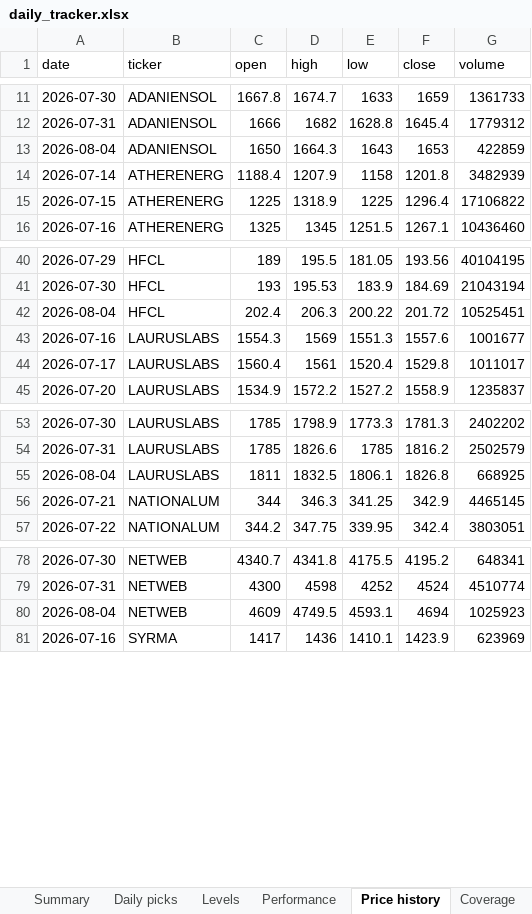
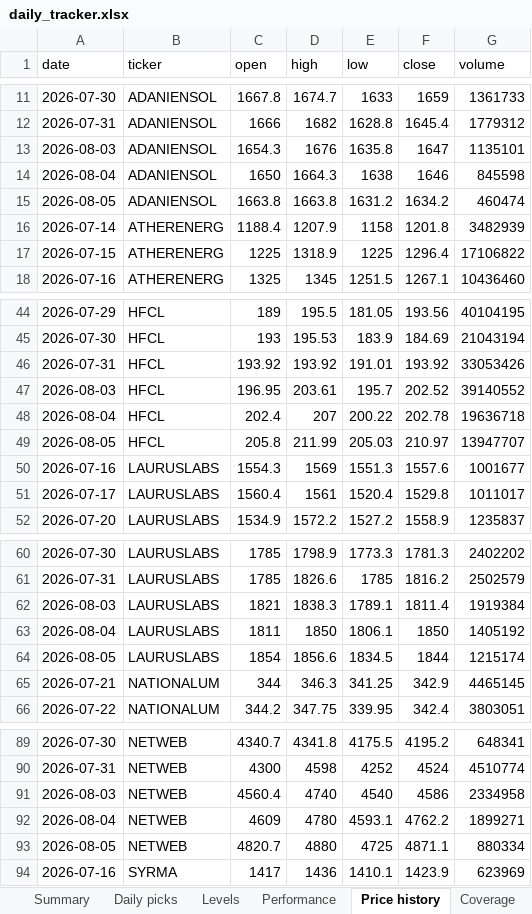
Before and after one commit to compukidsdgp-creator/Swing-trading, an Excel workbook: reports/daily_tracker.xlsx, sheet Price history, drawn as a sheet; only a part is shown, gaps mark what is left out; values as stored, in another font and other column widths than the file's, no borders; addresses are those after the commit; the diff covers the shown part only; the diff names each change by its address in the sheet, - before the commit and + after, or states it on an @@ line.

```diff
--- a/reports/daily_tracker.xlsx (sheet Price history)
+++ b/reports/daily_tracker.xlsx (sheet Price history)
+row 13: 2026-08-03 | ADANIENSOL | 1654.3 | 1676 | 1635.8 | 1647 | 1135101
-E14 (low): 1643
+E14 (low): 1638
-F14 (close): 1653
+F14 (close): 1646
-G14 (volume): 422859
+G14 (volume): 845598
+row 15: 2026-08-05 | ADANIENSOL | 1663.8 | 1663.8 | 1631.2 | 1634.2 | 460474
+row 46: 2026-07-31 | HFCL | 193.92 | 193.92 | 191.01 | 193.92 | 33053426
+row 47: 2026-08-03 | HFCL | 196.95 | 203.61 | 195.7 | 202.52 | 39140552
-D48 (high): 206.3
+D48 (high): 207
-F48 (close): 201.72
+F48 (close): 202.78
-G48 (volume): 10525451
+G48 (volume): 19636718
+row 49: 2026-08-05 | HFCL | 205.8 | 211.99 | 205.03 | 210.97 | 13947707
+row 62: 2026-08-03 | LAURUSLABS | 1821 | 1838.3 | 1789.1 | 1811.4 | 1919384
-D63 (high): 1832.5
+D63 (high): 1850
-F63 (close): 1826.8
+F63 (close): 1850
-G63 (volume): 668925
+G63 (volume): 1405192
+row 64: 2026-08-05 | LAURUSLABS | 1854 | 1856.6 | 1834.5 | 1844 | 1215174
+row 91: 2026-08-03 | NETWEB | 4560.4 | 4740 | 4540 | 4586 | 2334958
-D92 (high): 4749.5
+D92 (high): 4780
-F92 (close): 4694
+F92 (close): 4762.2
-G92 (volume): 1025923
+G92 (volume): 1899271
+row 93: 2026-08-05 | NETWEB | 4820.7 | 4880 | 4725 | 4871.1 | 880334
```
Also changed, not shown: 6 added rows and 7 edited cells elsewhere in this sheet, sheet Performance, sheet Daily picks, sheet Levels, sheet Summary, sheet Coverage, sheet Read me, 6 other files.
